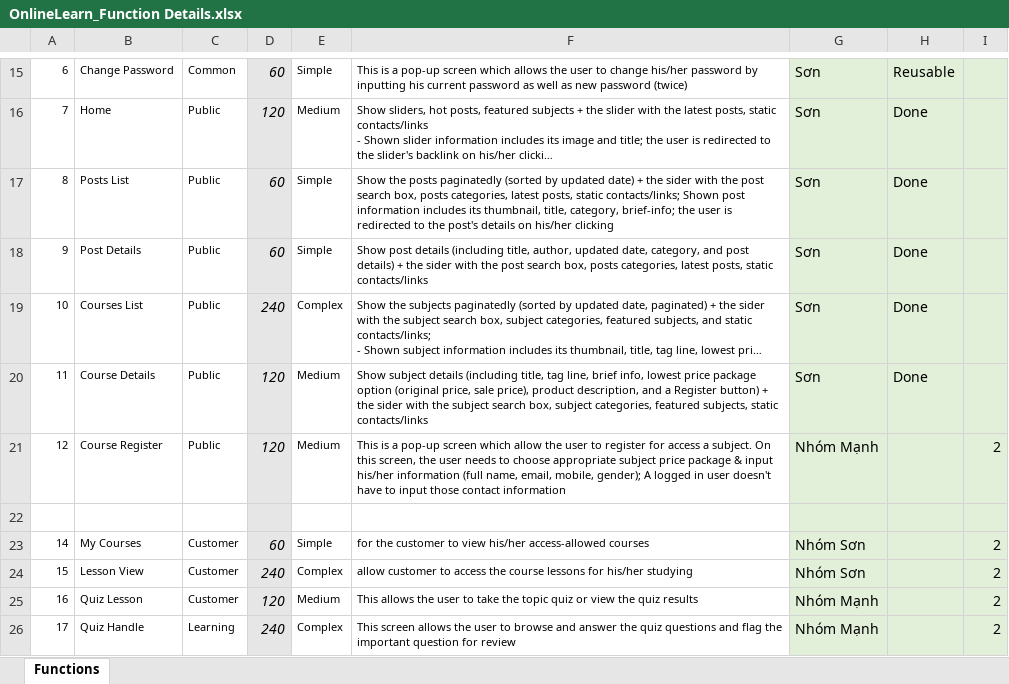
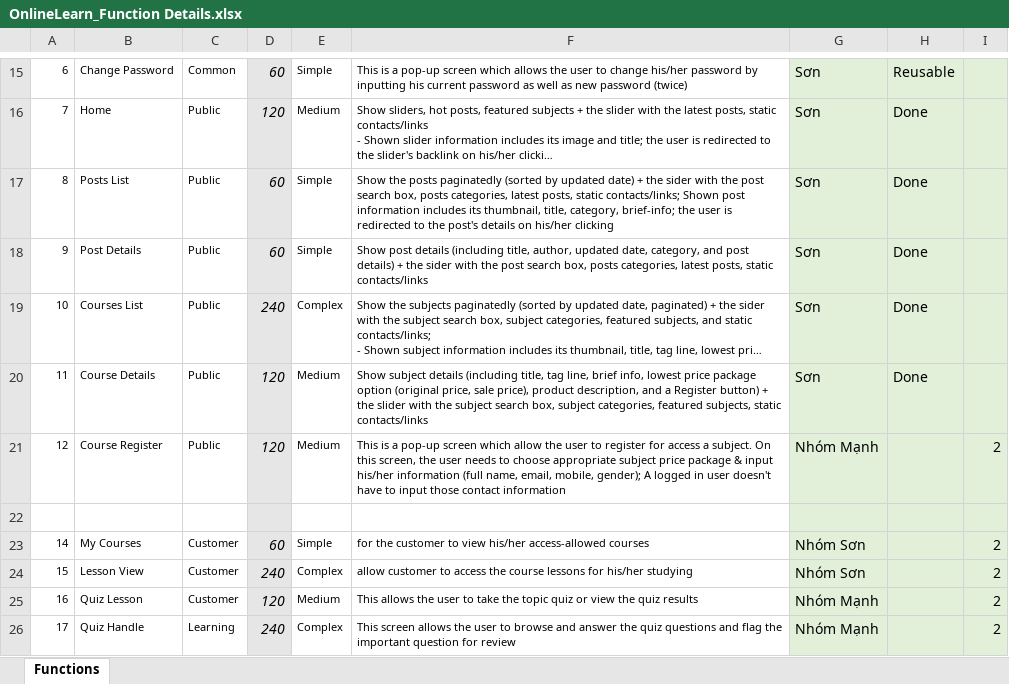
Before and after one commit to manhpthe170244/SWP391-Group4-OnlineLearningSystem, an Excel workbook: SWP/References/OnlineLearn_Function Details.xlsx, sheet Functions, drawn as a sheet; only a part is shown, gaps mark what is left out; long unchanged cells end in …; values as stored, in another font and other column widths than the file's, no borders; charts and pictures not drawn; the diff names each change by its address in the sheet, - before the commit and + after, or states it on an @@ line.

Commit message:
Update OnlineLearn_Function Details.xlsx

```diff
--- a/SWP/References/OnlineLearn_Function Details.xlsx (sheet Functions)
+++ b/SWP/References/OnlineLearn_Function Details.xlsx (sheet Functions)
-F20: …+ the sider with the…
+F20: …+ the slider with the…
```
